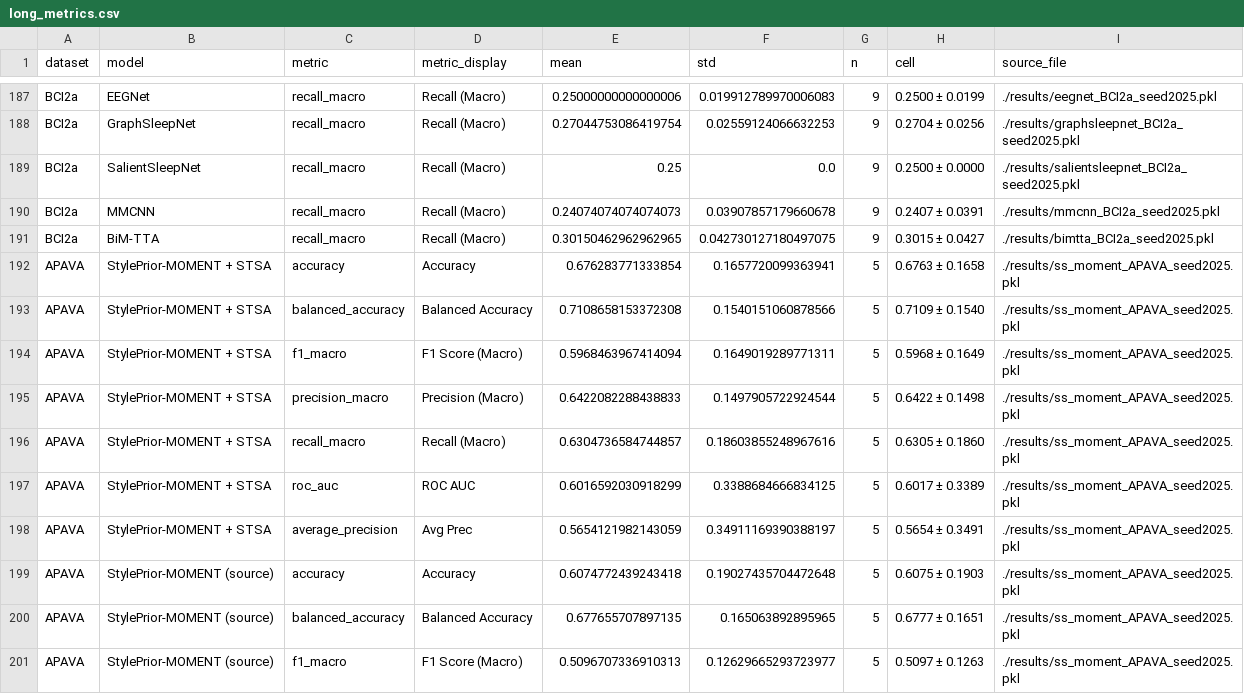
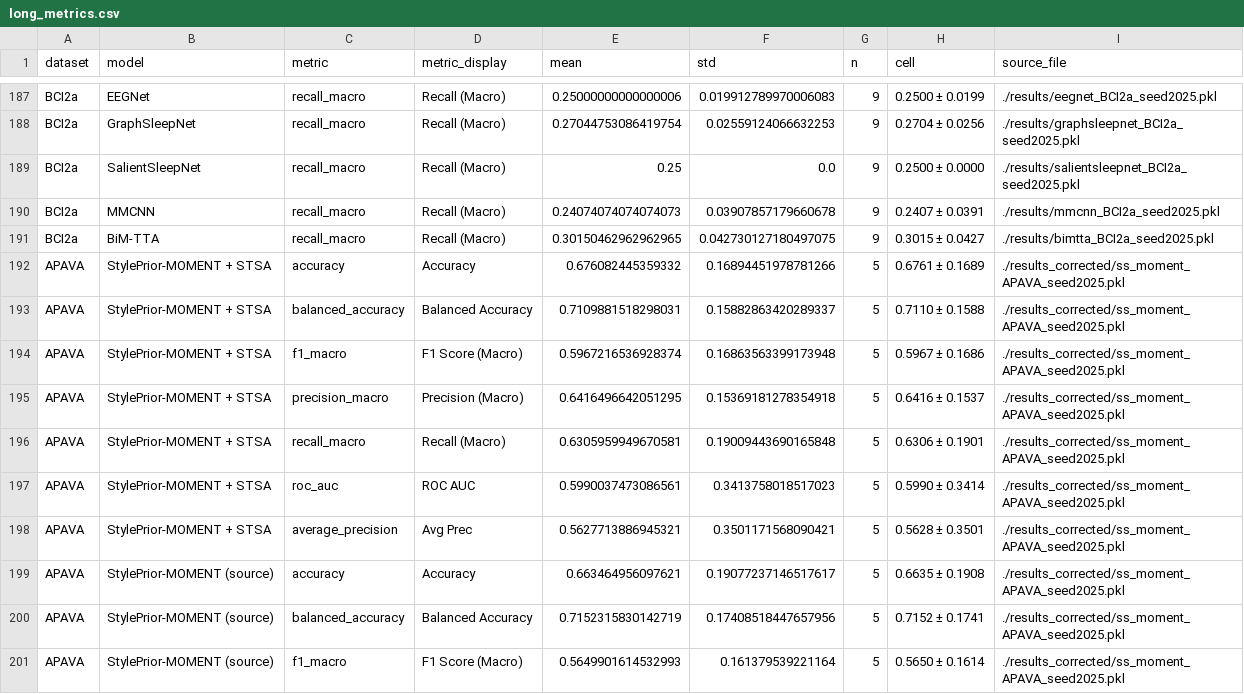
Before and after one commit to LYCyyds666/StylePrior-MOMENT_EEG, a CSV file: paper_tables/long_metrics.csv, drawn as a sheet; only a part is shown, gaps mark what is left out; the diff covers the shown part only.

Commit message:
Fix unseen-subject embeddings and publish corrected results

```diff
--- a/paper_tables/long_metrics.csv
+++ b/paper_tables/long_metrics.csv
@@ -191,11 +191,11 @@ BCI2a,MMCNN,recall_macro,Recall (Macro),0.24074074074074073,0.03907857179660678,
 BCI2a,BiM-TTA,recall_macro,Recall (Macro),0.30150462962962965,0.042730127180497075,9,0.3015 ± 0.0427,./results/bimtta_BCI2a_seed2025.pkl
-APAVA,StylePrior-MOMENT + STSA,accuracy,Accuracy,0.676283771333854,0.1657720099363941,5,0.6763 ± 0.1658,./results/ss_moment_APAVA_seed2025.pkl
-APAVA,StylePrior-MOMENT + STSA,balanced_accuracy,Balanced Accuracy,0.7108658153372308,0.1540151060878566,5,0.7109 ± 0.1540,./results/ss_moment_APAVA_seed2025.pkl
-APAVA,StylePrior-MOMENT + STSA,f1_macro,F1 Score (Macro),0.5968463967414094,0.1649019289771311,5,0.5968 ± 0.1649,./results/ss_moment_APAVA_seed2025.pkl
-APAVA,StylePrior-MOMENT + STSA,precision_macro,Precision (Macro),0.6422082288438833,0.1497905722924544,5,0.6422 ± 0.1498,./results/ss_moment_APAVA_seed2025.pkl
-APAVA,StylePrior-MOMENT + STSA,recall_macro,Recall (Macro),0.6304736584744857,0.18603855248967616,5,0.6305 ± 0.1860,./results/ss_moment_APAVA_seed2025.pkl
-APAVA,StylePrior-MOMENT + STSA,roc_auc,ROC AUC,0.6016592030918299,0.3388684666834125,5,0.6017 ± 0.3389,./results/ss_moment_APAVA_seed2025.pkl
-APAVA,StylePrior-MOMENT + STSA,average_precision,Avg Prec,0.5654121982143059,0.34911169390388197,5,0.5654 ± 0.3491,./results/ss_moment_APAVA_seed2025.pkl
-APAVA,StylePrior-MOMENT (source),accuracy,Accuracy,0.6074772439243418,0.19027435704472648,5,0.6075 ± 0.1903,./results/ss_moment_APAVA_seed2025.pkl
-APAVA,StylePrior-MOMENT (source),balanced_accuracy,Balanced Accuracy,0.677655707897135,0.165063892895965,5,0.6777 ± 0.1651,./results/ss_moment_APAVA_seed2025.pkl
-APAVA,StylePrior-MOMENT (source),f1_macro,F1 Score (Macro),0.5096707336910313,0.12629665293723977,5,0.5097 ± 0.1263,./results/ss_moment_APAVA_seed2025.pkl
+APAVA,StylePrior-MOMENT + STSA,accuracy,Accuracy,0.676082445359332,0.16894451978781266,5,0.6761 ± 0.1689,./results_corrected/ss_moment_APAVA_seed2025.pkl
+APAVA,StylePrior-MOMENT + STSA,balanced_accuracy,Balanced Accuracy,0.7109881518298031,0.15882863420289337,5,0.7110 ± 0.1588,./results_corrected/ss_moment_APAVA_seed2025.pkl
+APAVA,StylePrior-MOMENT + STSA,f1_macro,F1 Score (Macro),0.5967216536928374,0.16863563399173948,5,0.5967 ± 0.1686,./results_corrected/ss_moment_APAVA_seed2025.pkl
+APAVA,StylePrior-MOMENT + STSA,precision_macro,Precision (Macro),0.6416496642051295,0.15369181278354918,5,0.6416 ± 0.1537,./results_corrected/ss_moment_APAVA_seed2025.pkl
+APAVA,StylePrior-MOMENT + STSA,recall_macro,Recall (Macro),0.6305959949670581,0.19009443690165848,5,0.6306 ± 0.1901,./results_corrected/ss_moment_APAVA_seed2025.pkl
+APAVA,StylePrior-MOMENT + STSA,roc_auc,ROC AUC,0.5990037473086561,0.3413758018517023,5,0.5990 ± 0.3414,./results_corrected/ss_moment_APAVA_seed2025.pkl
+APAVA,StylePrior-MOMENT + STSA,average_precision,Avg Prec,0.5627713886945321,0.3501171568090421,5,0.5628 ± 0.3501,./results_corrected/ss_moment_APAVA_seed2025.pkl
+APAVA,StylePrior-MOMENT (source),accuracy,Accuracy,0.663464956097621,0.19077237146517617,5,0.6635 ± 0.1908,./results_corrected/ss_moment_APAVA_seed2025.pkl
+APAVA,StylePrior-MOMENT (source),balanced_accuracy,Balanced Accuracy,0.7152315830142719,0.17408518447657956,5,0.7152 ± 0.1741,./results_corrected/ss_moment_APAVA_seed2025.pkl
+APAVA,StylePrior-MOMENT (source),f1_macro,F1 Score (Macro),0.5649901614532993,0.161379539221164,5,0.5650 ± 0.1614,./results_corrected/ss_moment_APAVA_seed2025.pkl
```
Also changed, not shown: 120 edited cells elsewhere in this file, paper_tables/paper_table_all_metrics.csv, 32 other files.
